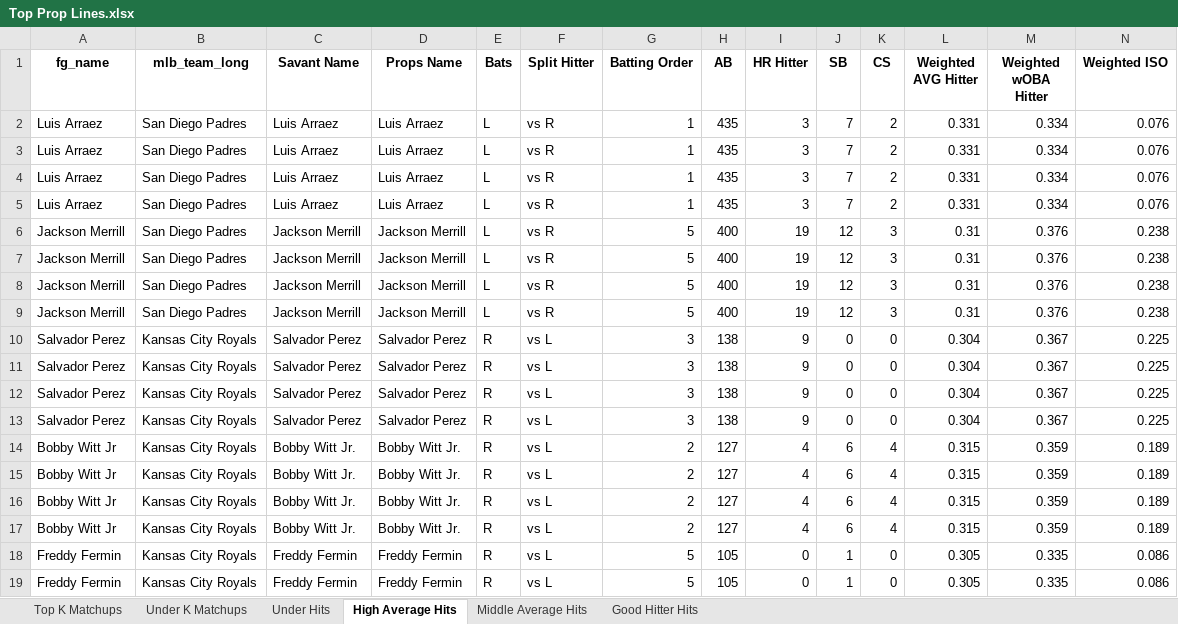
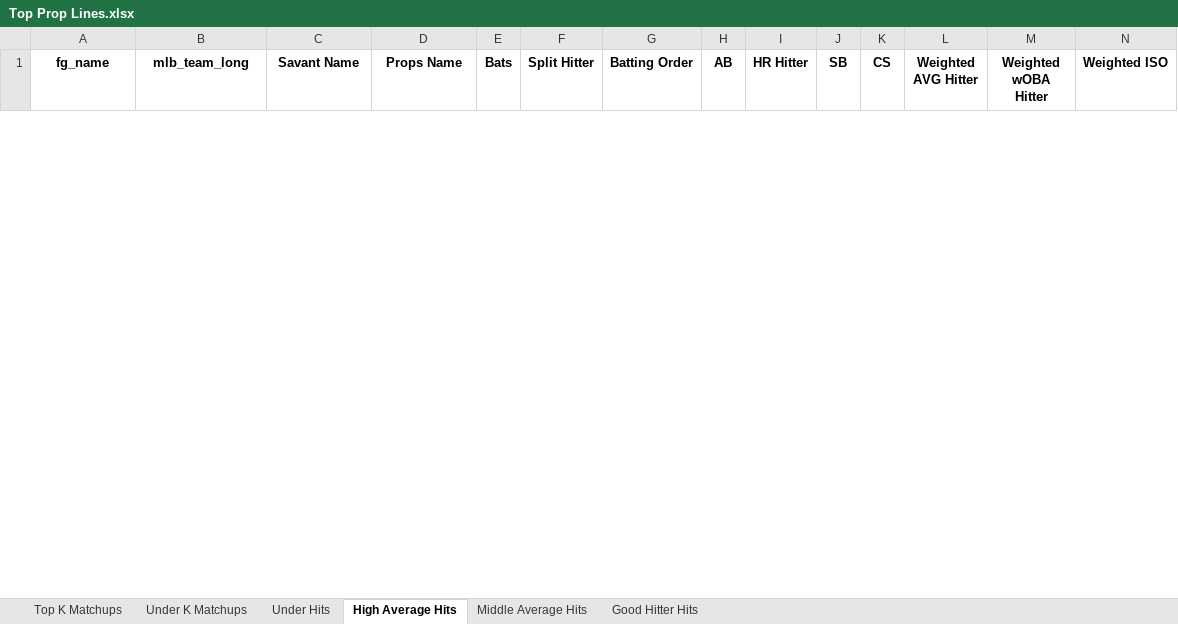
Before and after one commit to mtdewrocks/matchup, an Excel workbook: assets/Top Prop Lines.xlsx, sheet High Average Hits, drawn as a sheet; only a part is shown; values as stored, in another font and other column widths than the file's, no borders; removed rows and columns are numbered as before the commit, all else as after; rows hold the shown columns only; the diff covers the shown part only; the diff names each change by its address in the sheet, - before the commit and + after, or states it on an @@ line.

```diff
--- a/assets/Top Prop Lines.xlsx (sheet High Average Hits)
+++ b/assets/Top Prop Lines.xlsx (sheet High Average Hits)
-row 2: Luis Arraez | San Diego Padres | Luis Arraez | Luis Arraez | L | vs R | 1 | 435 | 3 | 7 | 2 | 0.331 | 0.334 | 0.076
-row 3: Luis Arraez | San Diego Padres | Luis Arraez | Luis Arraez | L | vs R | 1 | 435 | 3 | 7 | 2 | 0.331 | 0.334 | 0.076
-row 4: Luis Arraez | San Diego Padres | Luis Arraez | Luis Arraez | L | vs R | 1 | 435 | 3 | 7 | 2 | 0.331 | 0.334 | 0.076
-row 5: Luis Arraez | San Diego Padres | Luis Arraez | Luis Arraez | L | vs R | 1 | 435 | 3 | 7 | 2 | 0.331 | 0.334 | 0.076
-row 6: Jackson Merrill | San Diego Padres | Jackson Merrill | Jackson Merrill | L | vs R | 5 | 400 | 19 | 12 | 3 | 0.31 | 0.376 | 0.238
-row 7: Jackson Merrill | San Diego Padres | Jackson Merrill | Jackson Merrill | L | vs R | 5 | 400 | 19 | 12 | 3 | 0.31 | 0.376 | 0.238
-row 8: Jackson Merrill | San Diego Padres | Jackson Merrill | Jackson Merrill | L | vs R | 5 | 400 | 19 | 12 | 3 | 0.31 | 0.376 | 0.238
-row 9: Jackson Merrill | San Diego Padres | Jackson Merrill | Jackson Merrill | L | vs R | 5 | 400 | 19 | 12 | 3 | 0.31 | 0.376 | 0.238
-row 10: Salvador Perez | Kansas City Royals | Salvador Perez | Salvador Perez | R | vs L | 3 | 138 | 9 | 0 | 0 | 0.304 | 0.367 | 0.225
-row 11: Salvador Perez | Kansas City Royals | Salvador Perez | Salvador Perez | R | vs L | 3 | 138 | 9 | 0 | 0 | 0.304 | 0.367 | 0.225
-row 12: Salvador Perez | Kansas City Royals | Salvador Perez | Salvador Perez | R | vs L | 3 | 138 | 9 | 0 | 0 | 0.304 | 0.367 | 0.225
-row 13: Salvador Perez | Kansas City Royals | Salvador Perez | Salvador Perez | R | vs L | 3 | 138 | 9 | 0 | 0 | 0.304 | 0.367 | 0.225
-row 14: Bobby Witt Jr | Kansas City Royals | Bobby Witt Jr. | Bobby Witt Jr. | R | vs L | 2 | 127 | 4 | 6 | 4 | 0.315 | 0.359 | 0.189
-row 15: Bobby Witt Jr | Kansas City Royals | Bobby Witt Jr. | Bobby Witt Jr. | R | vs L | 2 | 127 | 4 | 6 | 4 | 0.315 | 0.359 | 0.189
-row 16: Bobby Witt Jr | Kansas City Royals | Bobby Witt Jr. | Bobby Witt Jr. | R | vs L | 2 | 127 | 4 | 6 | 4 | 0.315 | 0.359 | 0.189
-row 17: Bobby Witt Jr | Kansas City Royals | Bobby Witt Jr. | Bobby Witt Jr. | R | vs L | 2 | 127 | 4 | 6 | 4 | 0.315 | 0.359 | 0.189
-row 18: Freddy Fermin | Kansas City Royals | Freddy Fermin | Freddy Fermin | R | vs L | 5 | 105 | 0 | 1 | 0 | 0.305 | 0.335 | 0.086
-row 19: Freddy Fermin | Kansas City Royals | Freddy Fermin | Freddy Fermin | R | vs L | 5 | 105 | 0 | 1 | 0 | 0.305 | 0.335 | 0.086
```
Also changed, not shown: 8 added rows and 3 removed rows elsewhere in this sheet, sheet Under Hits, sheet Middle Average Hits, sheet Good Hitter Hits, sheet Top K Matchups, sheet Under K Matchups, hidden cells, assets/Combined_Daily_Data.xlsx, assets/Daily_Props.xlsx, 9 other files.
